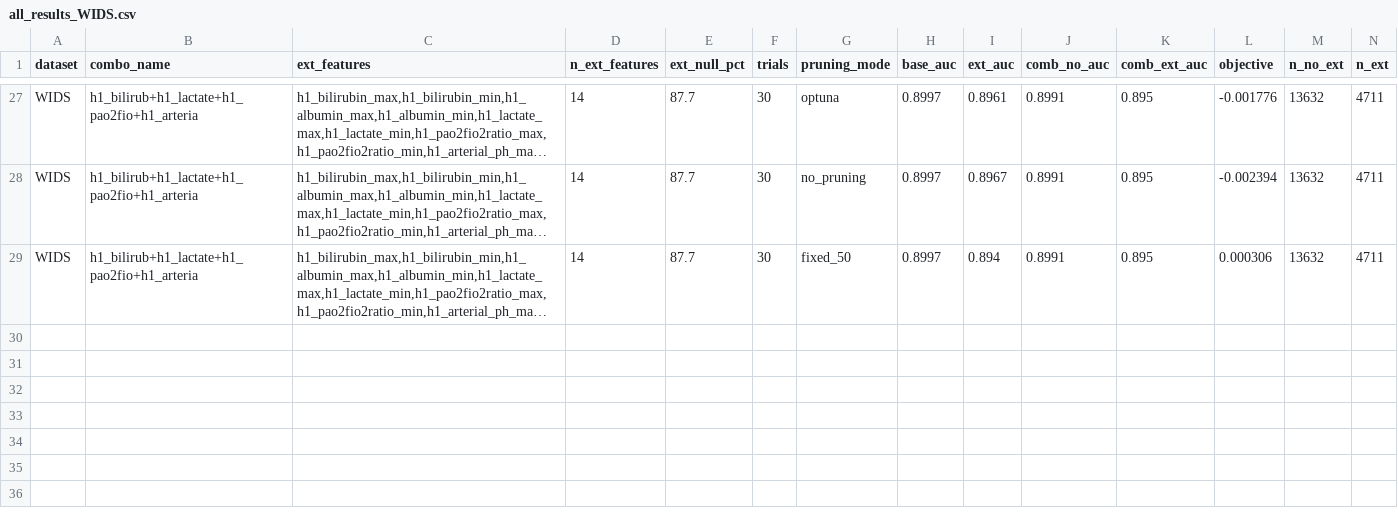
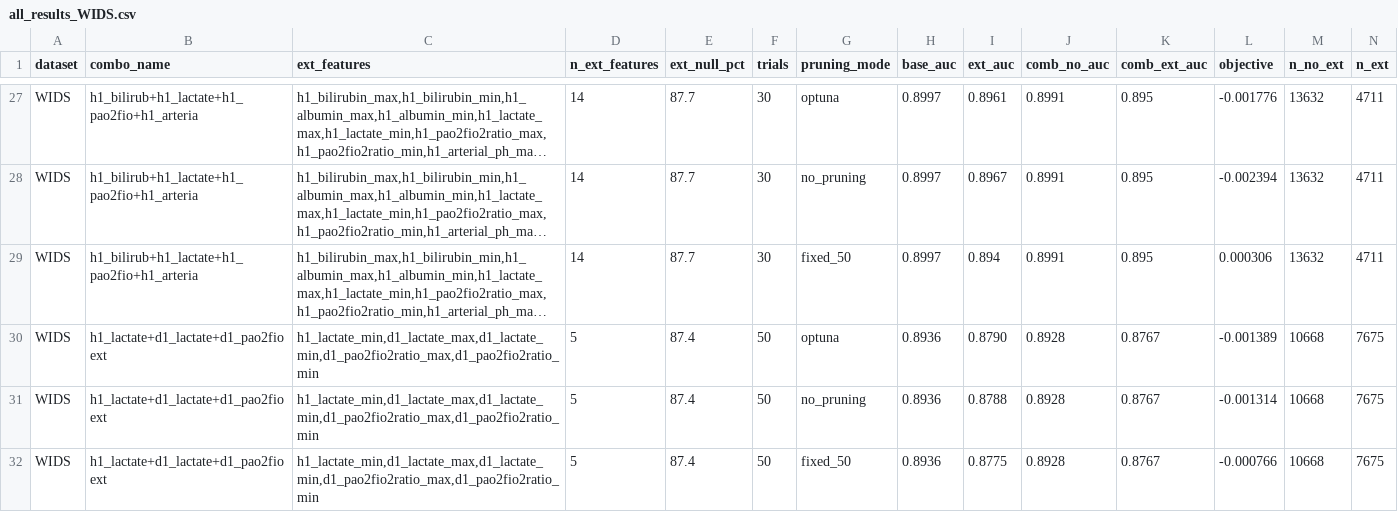
Before and after one commit to OArbili/IncrementalLearning, a CSV file: results/all_results_WIDS.csv, drawn as a sheet; only a part is shown, gaps mark what is left out; long unchanged cells end in …; rows hold the shown columns only; the diff names each change by its address in the sheet, - before the commit and + after, or states it on an @@ line.

```diff
--- a/results/all_results_WIDS.csv
+++ b/results/all_results_WIDS.csv
+row 30: WIDS | h1_lactate+d1_lactate+d1_pao2fio ext | h1_lactate_min,d1_lactate_max,d1_lactate_min,d1_pao2fio2ratio_max,d1_pao2fio2ratio_min | 5 | 87.4 | 50 | optuna | 0.8936 | 0.8790 | 0.8928 | 0.8767 | -0.001389 | 10668 | 7675
+row 31: WIDS | h1_lactate+d1_lactate+d1_pao2fio ext | h1_lactate_min,d1_lactate_max,d1_lactate_min,d1_pao2fio2ratio_max,d1_pao2fio2ratio_min | 5 | 87.4 | 50 | no_pruning | 0.8936 | 0.8788 | 0.8928 | 0.8767 | -0.001314 | 10668 | 7675
+row 32: WIDS | h1_lactate+d1_lactate+d1_pao2fio ext | h1_lactate_min,d1_lactate_max,d1_lactate_min,d1_pao2fio2ratio_max,d1_pao2fio2ratio_min | 5 | 87.4 | 50 | fixed_50 | 0.8936 | 0.8775 | 0.8928 | 0.8767 | -0.000766 | 10668 | 7675
```
Also changed, not shown: 1 other file.
